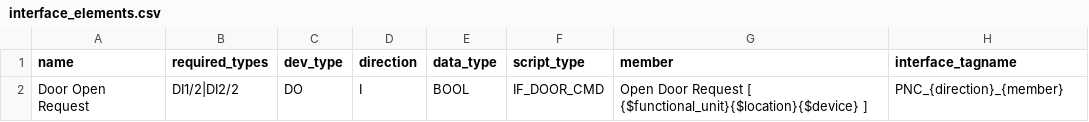
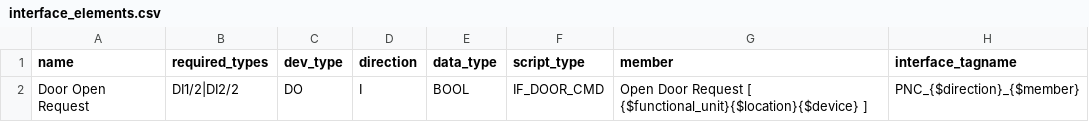
Before and after one commit to thebdr/Openn2, a CSV file: Pipeline4App/config_project/chain_reactions/interface_elements.csv, drawn as a sheet.

```diff
--- a/Pipeline4App/config_project/chain_reactions/interface_elements.csv
+++ b/Pipeline4App/config_project/chain_reactions/interface_elements.csv
@@ -1,2 +1,2 @@
 name,required_types,dev_type,direction,data_type,script_type,member,interface_tagname
-Door Open Request,DI1/2|DI2/2,DO,I,BOOL,IF_DOOR_CMD,Open Door Request [ {$functional_unit}{$location}{$device} ],PNC_{direction}_{member}
+Door Open Request,DI1/2|DI2/2,DO,I,BOOL,IF_DOOR_CMD,Open Door Request [ {$functional_unit}{$location}{$device} ],PNC_{$direction}_{$member}
```
Also changed, not shown: Pipeline4App/config_project/chain_reactions/interface_tagnames.csv, Pipeline4App/config_project/diagnosis/diagnosis_logic_rules.csv, 2 other files.
